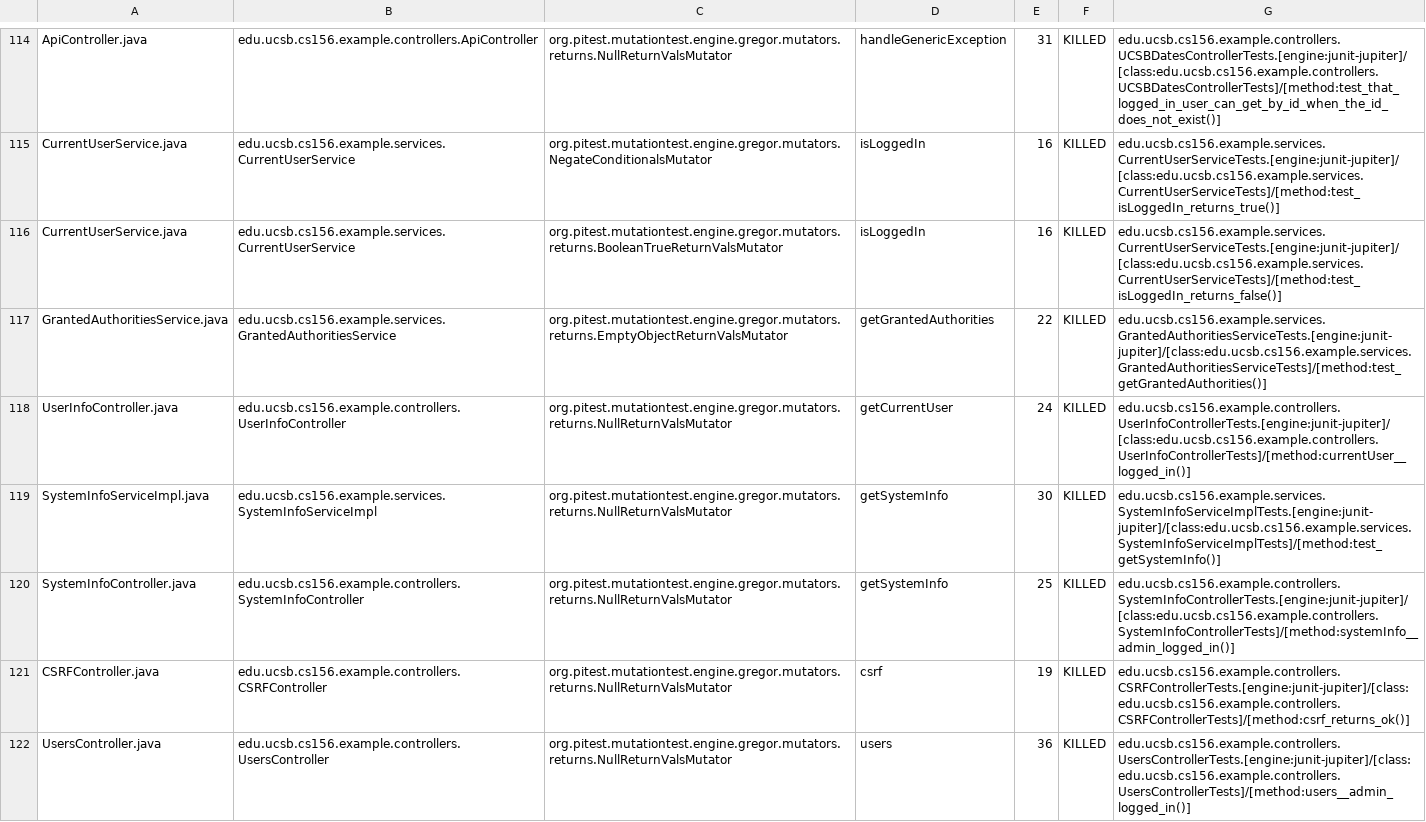
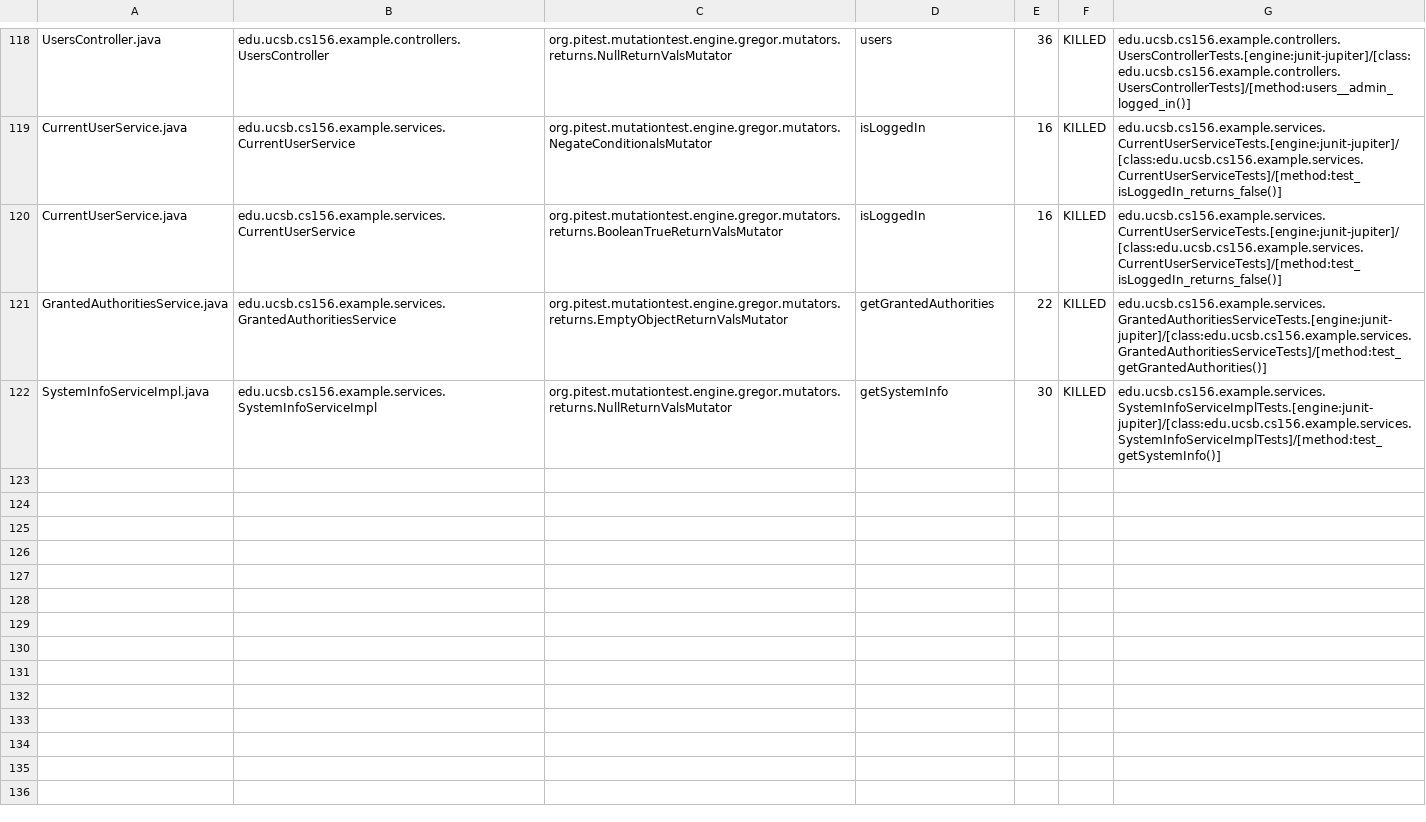
Before and after one commit to ucsb-cs156-m23/team03-m23-9am-2, a CSV file: prs/63/pitest/mutations.csv, drawn as a sheet; only a part is shown, gaps mark what is left out; removed rows and columns are numbered as before the commit, all else as after; the diff covers the shown part only; the diff names each change by its address in the sheet, - before the commit and + after, or states it on an @@ line.

Commit message:
Deploying to gh-pages from @ ucsb-cs156-m23/team03-m23-9am-2@7017813045741cdfd3793650bed986d17ad12e29 🚀

```diff
--- a/prs/63/pitest/mutations.csv
+++ b/prs/63/pitest/mutations.csv
-A118: ApiController.java
+A118: UsersController.java
-B118: edu.ucsb.cs156.example.controllers.ApiController
+B118: edu.ucsb.cs156.example.controllers.UsersController
-D118: handleGenericException
+D118: users
-E118: 31
+E118: 36
-G118: edu.ucsb.cs156.example.controllers.UCSBDatesControllerTests.[engine:junit-jupiter]/[class:edu.ucsb.cs156.example.controllers.UCSBDatesControllerTests]/[method:test_that_logged_in_user_can_get_by_id_when_the_id_does_not_exist()]
+G118: edu.ucsb.cs156.example.controllers.UsersControllerTests.[engine:junit-jupiter]/[class:edu.ucsb.cs156.example.controllers.UsersControllerTests]/[method:users__admin_logged_in()]
-G119: edu.ucsb.cs156.example.services.CurrentUserServiceTests.[engine:junit-jupiter]/[class:edu.ucsb.cs156.example.services.CurrentUserServiceTests]/[method:test_isLoggedIn_returns_true()]
+G119: edu.ucsb.cs156.example.services.CurrentUserServiceTests.[engine:junit-jupiter]/[class:edu.ucsb.cs156.example.services.CurrentUserServiceTests]/[method:test_isLoggedIn_returns_false()]
@@ row 118 moved to row 117: UserInfoController.java @@
@@ row 120 moved to row 79: SystemInfoController.java @@
@@ row 121 moved to row 4: CSRFController.java @@
-row 122: UsersController.java | edu.ucsb.cs156.example.controllers.UsersController | org.pitest.mutationtest.engine.gregor.mutators.returns.NullReturnValsMutator | users | 36 | KILLED | edu.ucsb.cs156.example.controllers.UsersControllerTests.[engine:junit-jupiter]/[class:edu.ucsb.cs156.example.controllers.UsersControllerTests]/[method:users__admin_logged_in()]
```
Also changed, not shown: 2 added rows, 1 removed row, 56 moved rows and 4 edited cells elsewhere in this file, 15 other files.
